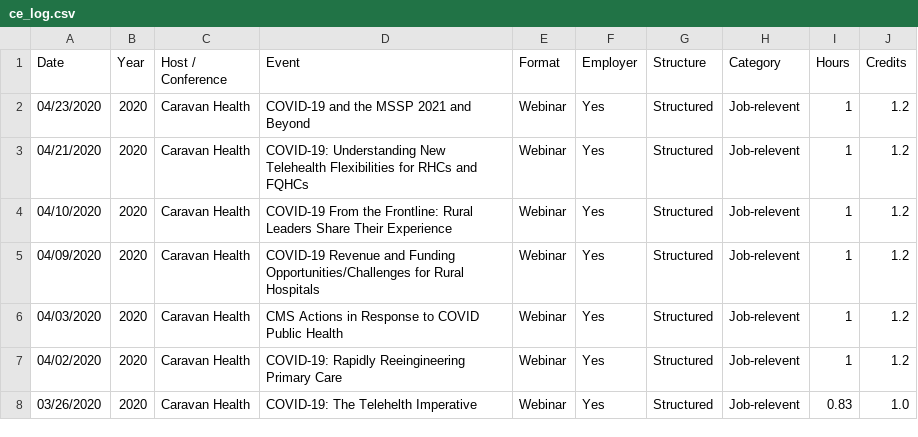
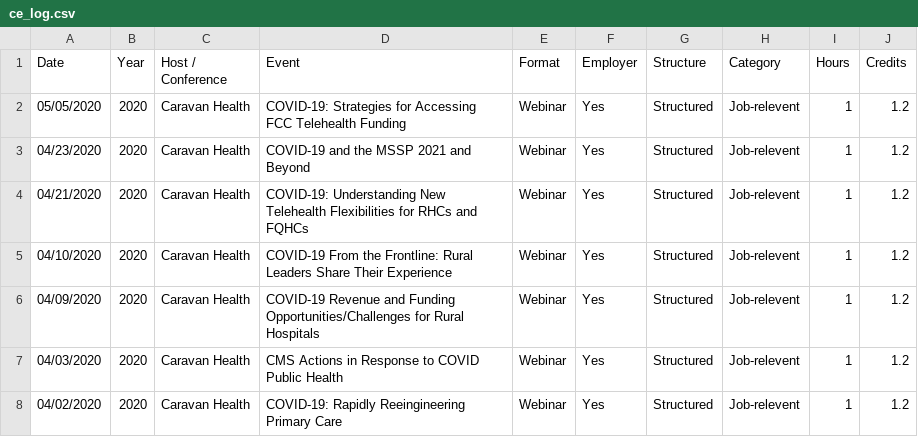
Before and after one commit to johnsug/continuing_ed, a CSV file: ce_log.csv, drawn as a sheet; only a part is shown; the shorter side is filled out with more unchanged rows.

Commit message:
Update ce_log.csv

```diff
--- a/ce_log.csv
+++ b/ce_log.csv
@@ -1,2 +1,3 @@
 Date,Year,Host / Conference,Event,Format,Employer,Structure,Category,Hours,Credits
+05/05/2020,2020,Caravan Health,COVID-19: Strategies for Accessing FCC Telehealth Funding,Webinar,Yes,Structured,Job-relevent,1,1.2
 04/23/2020,2020,Caravan Health,COVID-19 and the MSSP 2021 and Beyond,Webinar,Yes,Structured,Job-relevent,1,1.2
```
